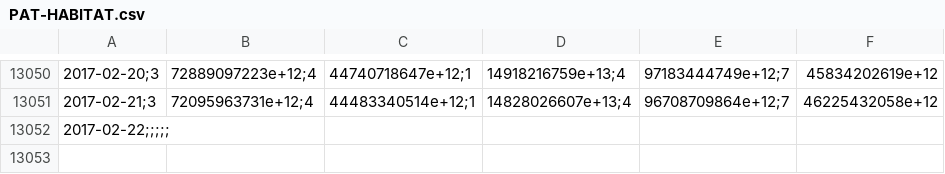
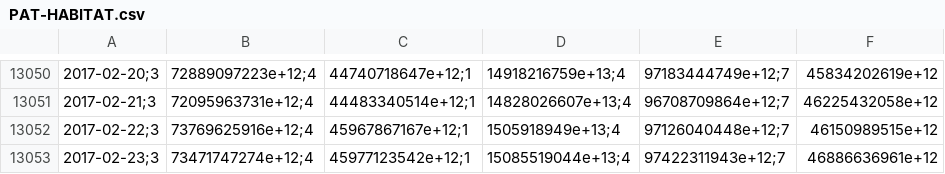
Before and after one commit to collabmarket/data_afp, a CSV file: data/PAT-HABITAT.csv, drawn as a sheet; only a part is shown, gaps mark what is left out; removed rows and columns are numbered as before the commit, all else as after; the diff names each change by its address in the sheet, - before the commit and + after, or states it on an @@ line.

```diff
--- a/data/PAT-HABITAT.csv
+++ b/data/PAT-HABITAT.csv
-row 13052: 2017-02-22;;;;;
+row 13052: 2017-02-22;3 | 73769625916e+12;4 | 45967867167e+12;1 | 1505918949e+13;4 | 97126040448e+12;7 | 46150989515e+12
+row 13053: 2017-02-23;3 | 73471747274e+12;4 | 45977123542e+12;1 | 15085519044e+13;4 | 97422311943e+12;7 | 46886636961e+12
```
Also changed, not shown: data/PAT-CAPITAL.csv, data/PAT-MODELO.csv, 10 other files.
